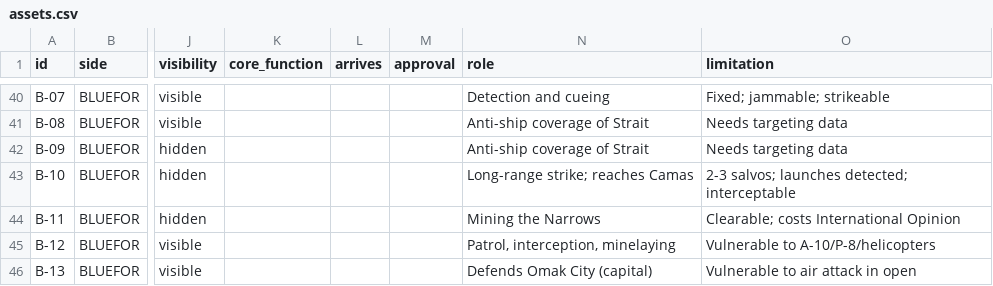
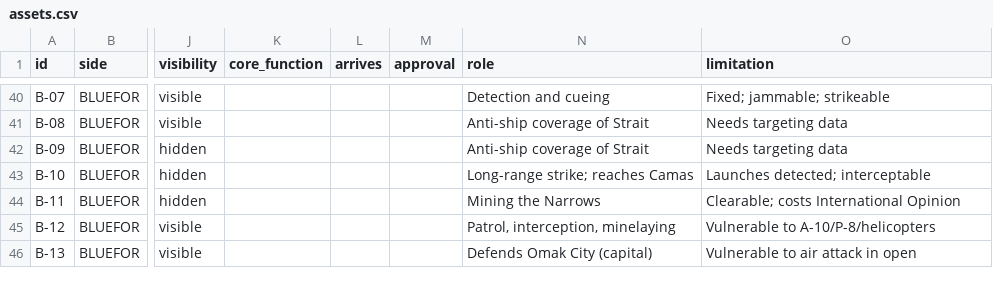
Before and after one commit to Det-520/operation-zugzwang, a CSV file: scenario/data/assets.csv, drawn as a sheet; only a part is shown, gaps mark what is left out; the diff names each change by its address in the sheet, - before the commit and + after, or states it on an @@ line.

```diff
--- a/scenario/data/assets.csv
+++ b/scenario/data/assets.csv
-O43 (limitation): 2-3 salvos; launches detected; interceptable
+O43 (limitation): Launches detected; interceptable
```
Also changed, not shown: 16 other files.
